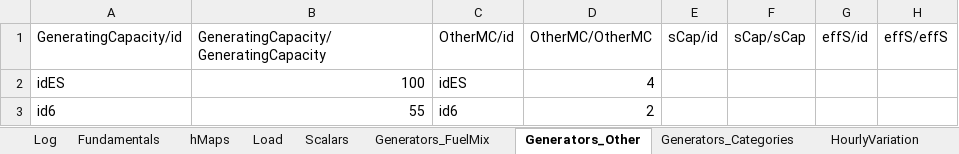
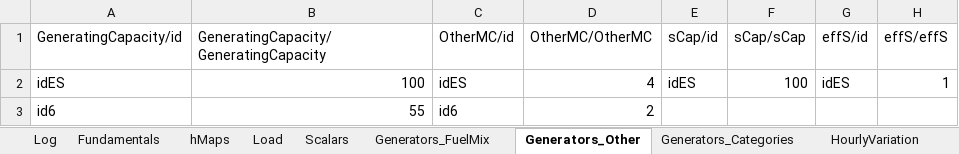
Before and after one commit to jnl455/Nuuk-Energy-mix, an Excel workbook: Exercises/E44/Data/E44_Data-ny.xlsx, sheet Generators_Other, drawn as a sheet; values as stored, in another font and other column widths than the file's, no borders; the diff names each change by its address in the sheet, - before the commit and + after, or states it on an @@ line.

```diff
--- a/Exercises/E44/Data/E44_Data-ny.xlsx (sheet Generators_Other)
+++ b/Exercises/E44/Data/E44_Data-ny.xlsx (sheet Generators_Other)
-E2 (sCap/id): (empty)
+E2 (sCap/id): idES
-F2 (sCap/sCap): (empty)
+F2 (sCap/sCap): 100
-G2 (effS/id): (empty)
+G2 (effS/id): idES
-H2 (effS/effS): (empty)
+H2 (effS/effS): 1
```
Also changed, not shown: other sheet tabs, 19 other files.
